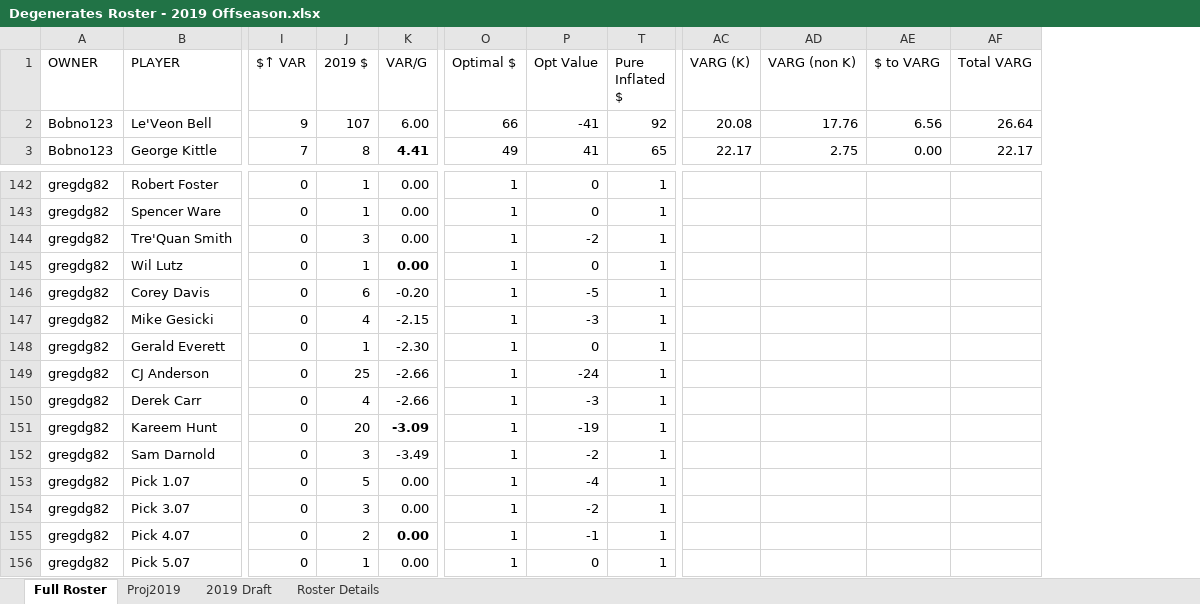
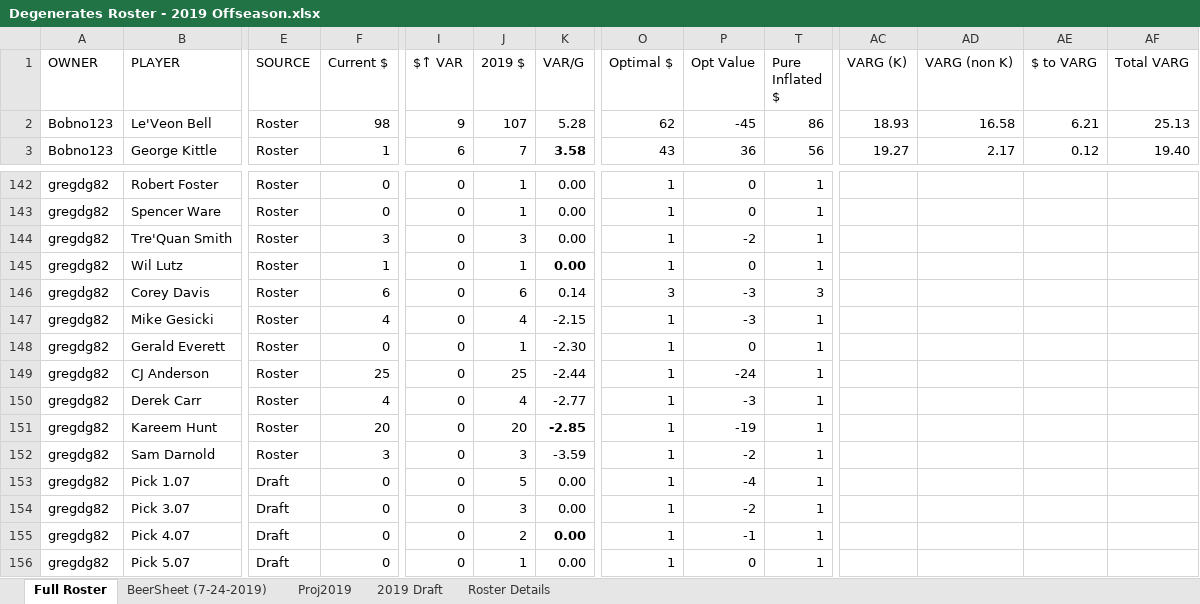
Before and after one commit to apranger/degenerates, an Excel workbook: Degenerates Roster - 2019 Offseason.xlsx, sheet Full Roster, drawn as a sheet; only a part is shown, gaps mark what is left out; values as stored, in another font and other column widths than the file's, no borders; charts and pictures and table styles not drawn; the diff covers the shown part only; the diff names each change by its address in the sheet, - before the commit and + after, or states it on an @@ line.

```diff
--- a/Degenerates Roster - 2019 Offseason.xlsx (sheet Full Roster)
+++ b/Degenerates Roster - 2019 Offseason.xlsx (sheet Full Roster)
+sheet tab: BeerSheet (7-24-2019)
@@ column E (SOURCE) unhidden, rows 2-3: Roster | Roster; rows 142-156: Roster | Roster | Roster | Roster | Roster | Roster | Roster | Roster | Roster | Roster | Roster | Draft | Draft | Draft | Draft @@
@@ column F (Current $) unhidden, rows 2-3: 98 | 1; rows 142-156: 0 | 0 | 3 | 1 | 6 | 4 | 0 | 25 | 4 | 20 | 3 | 0 | 0 | 0 | 0 @@
-K2 (VAR/G): 6.00
+K2 (VAR/G): 5.28
-O2 (Optimal $): 66
+O2 (Optimal $): 62
-P2 (Opt Value): -41
+P2 (Opt Value): -45
-T2 (Pure Inflated $): 92
+T2 (Pure Inflated $): 86
-AC2 (VARG (K)): 20.08
+AC2 (VARG (K)): 18.93
-AD2 (VARG (non K)): 17.76
+AD2 (VARG (non K)): 16.58
-AE2 ($ to VARG): 6.56
+AE2 ($ to VARG): 6.21
-AF2 (Total VARG): 26.64
+AF2 (Total VARG): 25.13
-I3 ($↑ VAR): 7
+I3 ($↑ VAR): 6
-J3 (2019 $): 8
+J3 (2019 $): 7
-K3 (VAR/G): 4.41
+K3 (VAR/G): 3.58
-O3 (Optimal $): 49
+O3 (Optimal $): 43
-P3 (Opt Value): 41
+P3 (Opt Value): 36
-T3 (Pure Inflated $): 65
+T3 (Pure Inflated $): 56
-AC3 (VARG (K)): 22.17
+AC3 (VARG (K)): 19.27
-AD3 (VARG (non K)): 2.75
+AD3 (VARG (non K)): 2.17
-AE3 ($ to VARG): 0.00
+AE3 ($ to VARG): 0.12
-AF3 (Total VARG): 22.17
+AF3 (Total VARG): 19.40
-K146 (VAR/G): -0.20
+K146 (VAR/G): 0.14
-O146 (Optimal $): 1
+O146 (Optimal $): 3
-P146 (Opt Value): -5
+P146 (Opt Value): -3
-T146 (Pure Inflated $): 1
+T146 (Pure Inflated $): 3
-K149 (VAR/G): -2.66
+K149 (VAR/G): -2.44
-K150 (VAR/G): -2.66
+K150 (VAR/G): -2.77
-K151 (VAR/G): -3.09
+K151 (VAR/G): -2.85
-K152 (VAR/G): -3.49
+K152 (VAR/G): -3.59
```
Also changed, not shown: 571 edited cells elsewhere in this sheet, sheet Proj2019, formulas that keep their value, hidden cells.
